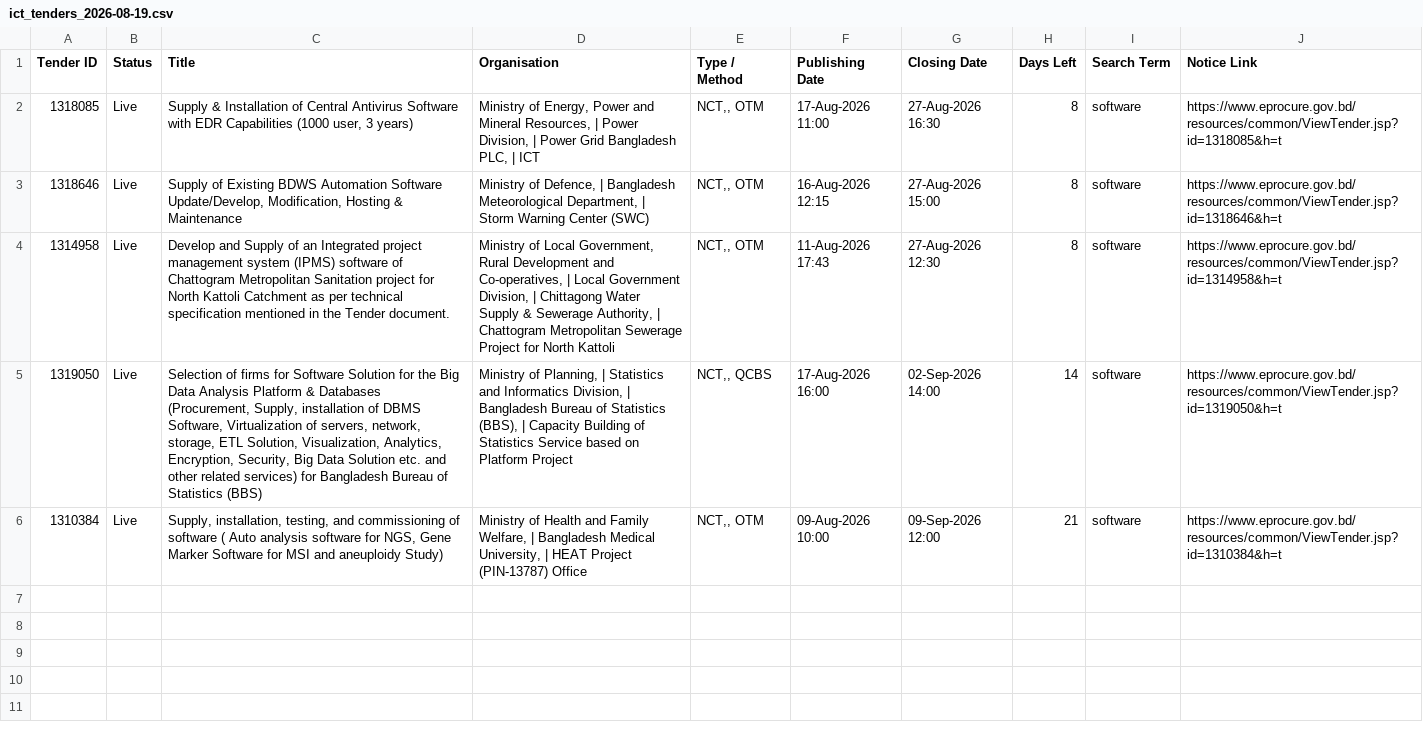
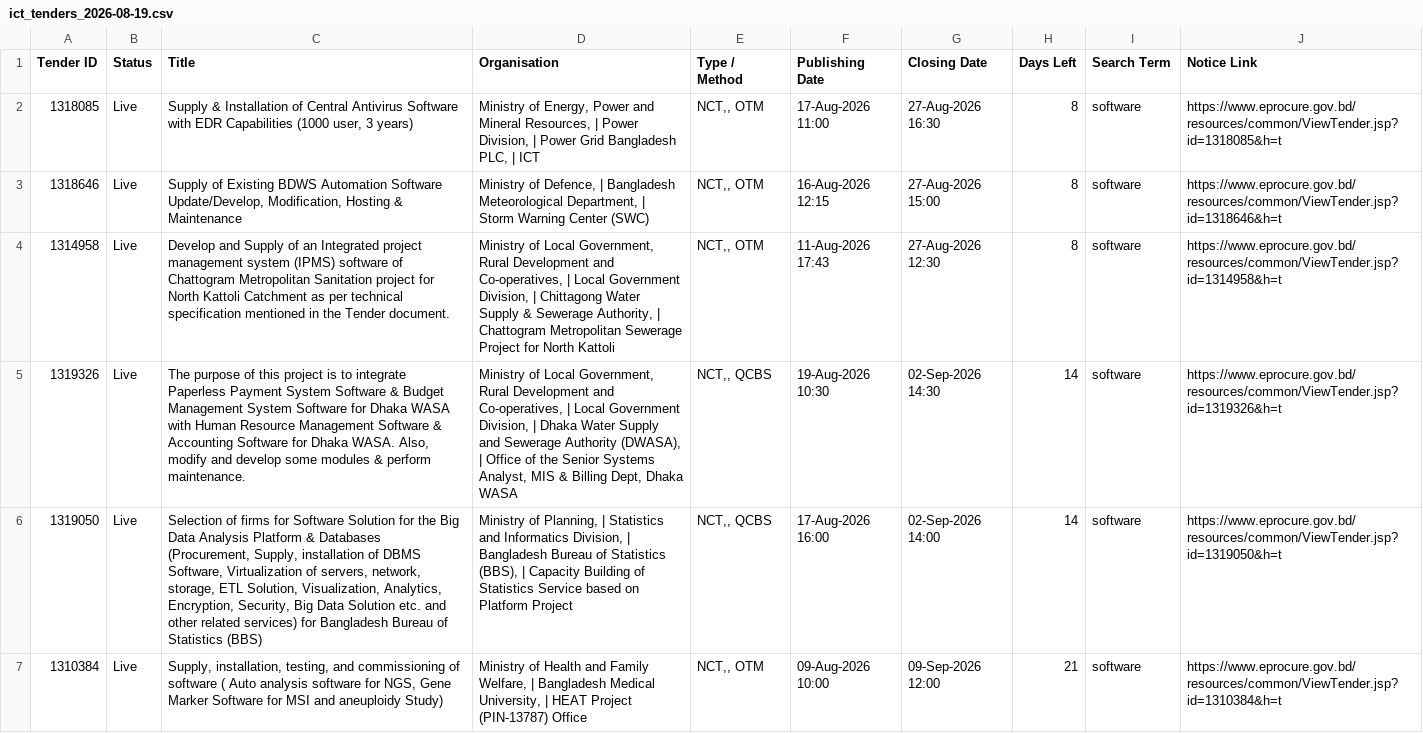
Before and after one commit to firozeahmedshovon-wq/ict-tender-scraper, a CSV file: ict_tenders_2026-08-19.csv, drawn as a sheet; the diff names each change by its address in the sheet, - before the commit and + after, or states it on an @@ line.

Commit message:
chore: update sent log 2026-08-19

```diff
--- a/ict_tenders_2026-08-19.csv
+++ b/ict_tenders_2026-08-19.csv
+row 5: 1319326 | Live | The purpose of this project is to integrate Paperless Payment System Software & Budget Management System Software for Dhaka WASA with Human Resource Management Software & Accounting Software for Dhaka WASA. Also, modify and develop some modules & perform maintenance. | Ministry of Local Government, Rural Development and Co-operatives, | Local Government Division, | Dhaka Water Supply and Sewerage Authority (DWASA), | Office of the Senior Systems Analyst, MIS & Billing Dept, Dhaka WASA | NCT,, QCBS | 19-Aug-2026 10:30 | 02-Sep-2026 14:30 | 14 | software | https://www.eprocure.gov.bd/resources/common/ViewTender.jsp?id=1319326&h=t
```
